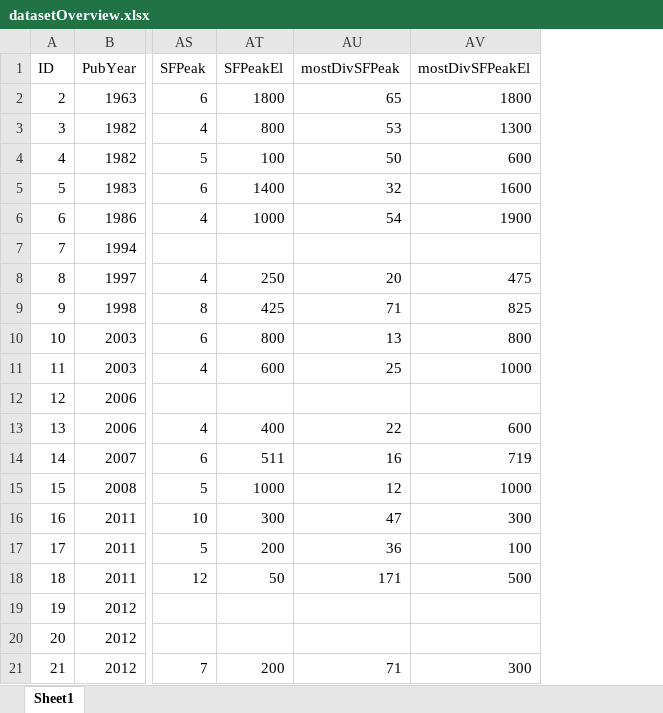
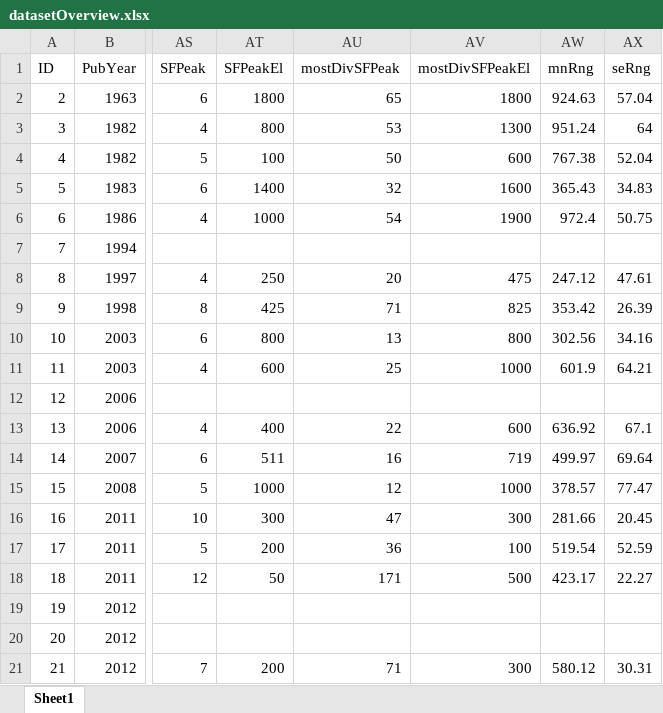
Before and after one commit to Sz-Tim/isRev, an Excel workbook: Sheets/datasetOverview.xlsx, sheet Sheet1, drawn as a sheet; only a part is shown, gaps mark what is left out; values as stored, in another font and other column widths than the file's, no borders; the diff names each change by its address in the sheet, - before the commit and + after, or states it on an @@ line.

Commit message:
wrote more, added some graphs, reorganized citations list

```diff
--- a/Sheets/datasetOverview.xlsx (sheet Sheet1)
+++ b/Sheets/datasetOverview.xlsx (sheet Sheet1)
+column AW (mnRng), rows 2-21: 924.63 | 951.24 | 767.38 | 365.43 | 972.4 |  | 247.12 | 353.42 | 302.56 | 601.9 |  | 636.92 | 499.97 | 378.57 | 281.66 | 519.54 | 423.17 |  |  | 580.12
+column AX (seRng), rows 2-21: 57.04 | 64 | 52.04 | 34.83 | 50.75 |  | 47.61 | 26.39 | 34.16 | 64.21 |  | 67.1 | 69.64 | 77.47 | 20.45 | 52.59 | 22.27 |  |  | 30.31
```
Also changed, not shown: 7 other files.
